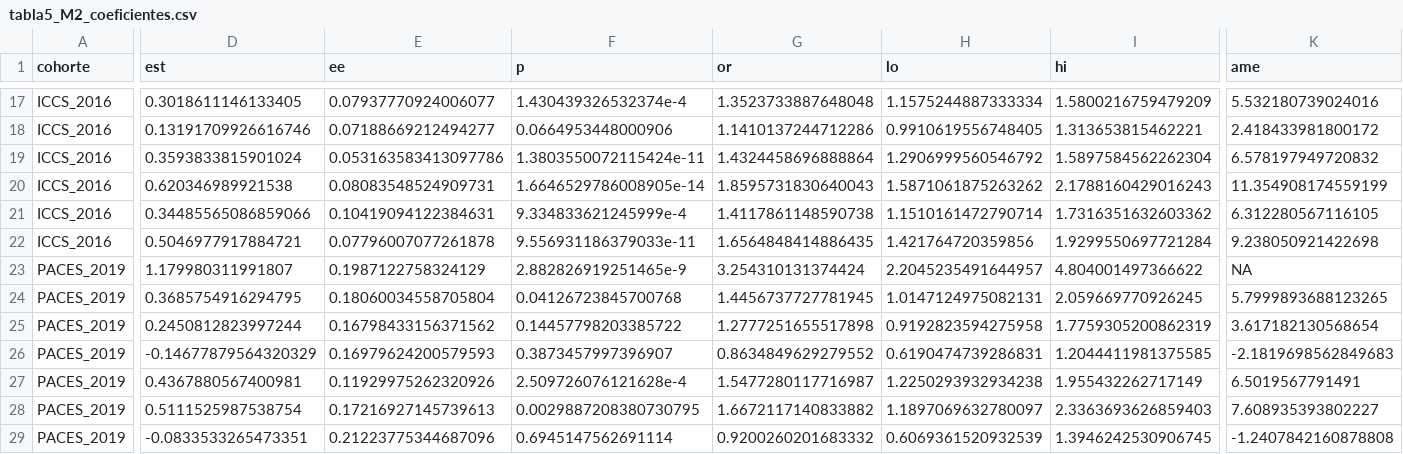
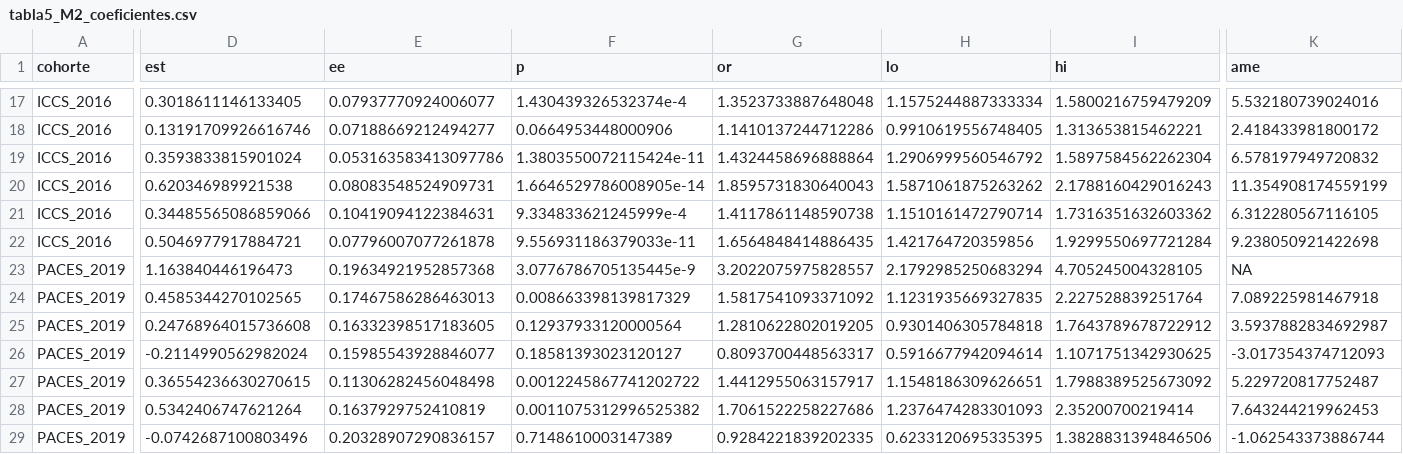
Before and after one commit to BenjaminZA/Tesis-Pregrado-, a CSV file: output/modelos_escrito/datos/tabla5_M2_coeficientes.csv, drawn as a sheet; only a part is shown, gaps mark what is left out; removed rows and columns are numbered as before the commit, all else as after; rows hold the shown columns only; the diff covers the shown part only; the diff names each change by its address in the sheet, - before the commit and + after, or states it on an @@ line.

```diff
--- a/output/modelos_escrito/datos/tabla5_M2_coeficientes.csv
+++ b/output/modelos_escrito/datos/tabla5_M2_coeficientes.csv
-D23 (est): 1.179980311991807
+D23 (est): 1.163840446196473
-E23 (ee): 0.1987122758324129
+E23 (ee): 0.19634921952857368
-F23 (p): 2.882826919251465e-9
+F23 (p): 3.0776786705135445e-9
-G23 (or): 3.254310131374424
+G23 (or): 3.2022075975828557
-H23 (lo): 2.2045235491644957
+H23 (lo): 2.1792985250683294
-I23 (hi): 4.804001497366622
+I23 (hi): 4.705245004328105
-row 24: PACES_2019 | 0.3685754916294795 | 0.18060034558705804 | 0.04126723845700768 | 1.4456737727781945 | 1.0147124975082131 | 2.059669770926245 | 5.7999893688123265
-row 25: PACES_2019 | 0.2450812823997244 | 0.16798433156371562 | 0.14457798203385722 | 1.2777251655517898 | 0.9192823594275958 | 1.7759305200862319 | 3.617182130568654
-row 26: PACES_2019 | -0.14677879564320329 | 0.16979624200579593 | 0.3873457997396907 | 0.8634849629279552 | 0.6190474739286831 | 1.2044411981375585 | -2.1819698562849683
-row 27: PACES_2019 | 0.4367880567400981 | 0.11929975262320926 | 2.509726076121628e-4 | 1.5477280117716987 | 1.2250293932934238 | 1.955432262717149 | 6.5019567791491
+row 24: PACES_2019 | 0.4585344270102565 | 0.17467586286463013 | 0.008663398139817329 | 1.5817541093371092 | 1.1231935669327835 | 2.227528839251764 | 7.089225981467918
+row 25: PACES_2019 | 0.24768964015736608 | 0.16332398517183605 | 0.12937933120000564 | 1.2810622802019205 | 0.9301406305784818 | 1.7643789678722912 | 3.5937882834692987
+row 26: PACES_2019 | -0.2114990562982024 | 0.15985543928846077 | 0.18581393023120127 | 0.8093700448563317 | 0.5916677942094614 | 1.1071751342930625 | -3.017354374712093
+row 27: PACES_2019 | 0.36554236630270615 | 0.11306282456048498 | 0.0012245867741202722 | 1.4412955063157917 | 1.1548186309626651 | 1.7988389525673092 | 5.229720817752487
-D28 (est): 0.5111525987538754
+D28 (est): 0.5342406747621264
-E28 (ee): 0.17216927145739613
+E28 (ee): 0.1637929752410819
-F28 (p): 0.0029887208380730795
+F28 (p): 0.0011075312996525382
-G28 (or): 1.6672117140833882
+G28 (or): 1.7061522258227686
-H28 (lo): 1.1897069632780097
+H28 (lo): 1.2376474283301093
-I28 (hi): 2.3363693626859403
+I28 (hi): 2.35200700219414
-K28 (ame): 7.608935393802227
+K28 (ame): 7.643244219962453
-row 29: PACES_2019 | -0.0833533265473351 | 0.21223775344687096 | 0.6945147562691114 | 0.9200260201683332 | 0.6069361520932539 | 1.3946242530906745 | -1.2407842160878808
+row 29: PACES_2019 | -0.0742687100803496 | 0.20328907290836157 | 0.7148610003147389 | 0.9284221839202335 | 0.6233120695335395 | 1.3828831394846506 | -1.062543373886744
```
Also changed, not shown: 2 edited cells elsewhere in this file, output/modelos_escrito/datos/ame_M2_M3.csv, output/modelos_escrito/datos/figura2_interaccion_libros_clima.csv, 22 other files.
